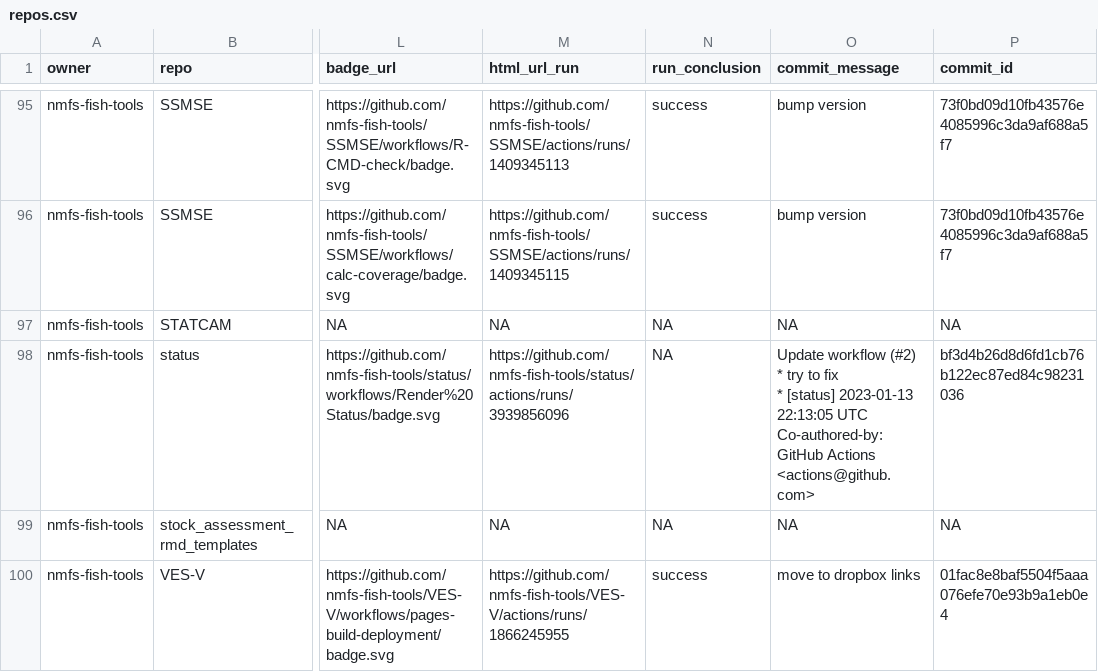
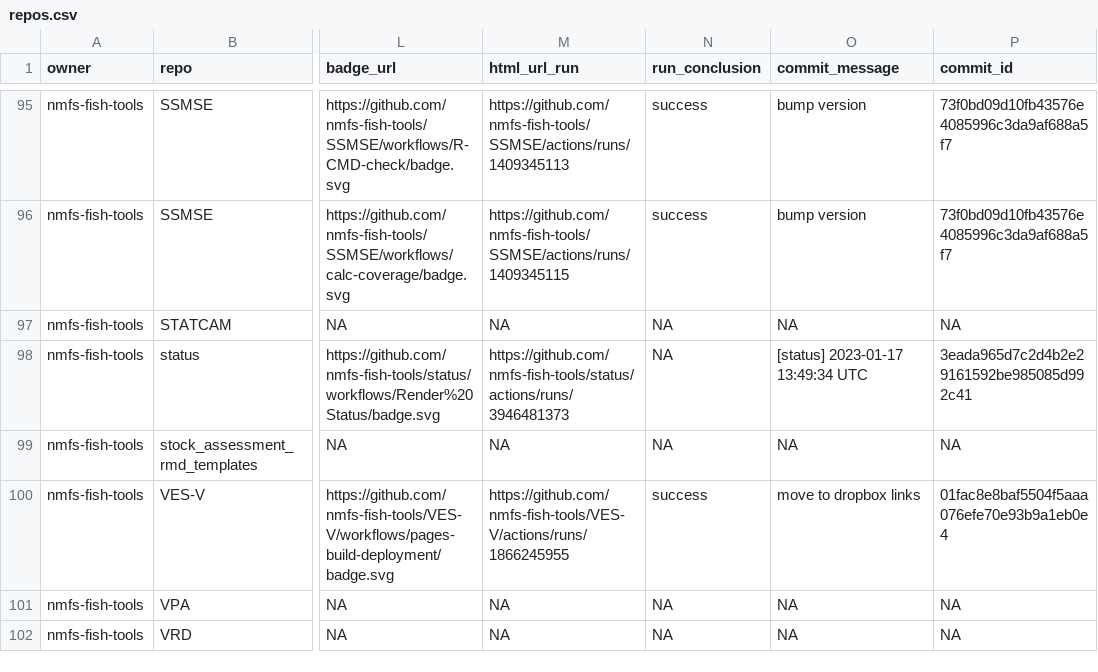
Before and after one commit to nmfs-ost/FIT-status, a CSV file: repos.csv, drawn as a sheet; only a part is shown, gaps mark what is left out; the shorter side is filled out with more unchanged rows; ↵ is a line break in a cell; the diff names each change by its address in the sheet, - before the commit and + after, or states it on an @@ line.

```diff
--- a/repos.csv
+++ b/repos.csv
-M98 (html_url_run): https://github.com/nmfs-fish-tools/status/actions/runs/3939856096
+M98 (html_url_run): https://github.com/nmfs-fish-tools/status/actions/runs/3946481373
-O98 (commit_message): Update workflow (#2) ↵ * try to fix ↵ * [status] 2023-01-13 22:13:05 UTC ↵ Co-authored-by: GitHub Actions <actions@github.com>
+O98 (commit_message): [status] 2023-01-17 13:49:34 UTC
-P98 (commit_id): bf3d4b26d8d6fd1cb76b122ec87ed84c98231036
+P98 (commit_id): 3eada965d7c2d4b2e29161592be985085d992c41
```
Also changed, not shown: 1 other file.
